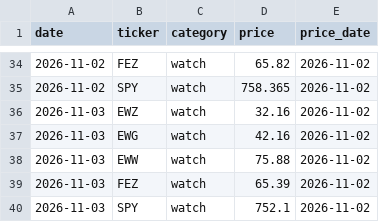
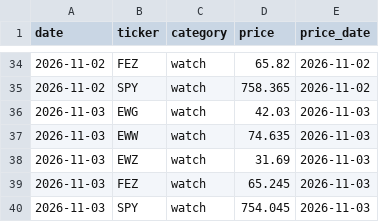
Before and after one commit to Feelwet/signal-tool, a CSV file: logs/entry_prices.csv, drawn as a sheet; only a part is shown, gaps mark what is left out.

```diff
--- a/logs/entry_prices.csv
+++ b/logs/entry_prices.csv
@@ -35,6 +35,6 @@ date,ticker,category,price,price_date
 2026-11-02,SPY,watch,758.365,2026-11-02
-2026-11-03,EWZ,watch,32.16,2026-11-02
-2026-11-03,EWG,watch,42.16,2026-11-02
-2026-11-03,EWW,watch,75.88,2026-11-02
-2026-11-03,FEZ,watch,65.39,2026-11-02
-2026-11-03,SPY,watch,752.1,2026-11-02
+2026-11-03,EWG,watch,42.03,2026-11-03
+2026-11-03,EWW,watch,74.635,2026-11-03
+2026-11-03,EWZ,watch,31.69,2026-11-03
+2026-11-03,FEZ,watch,65.245,2026-11-03
+2026-11-03,SPY,watch,754.045,2026-11-03
```
Also changed, not shown: logs/categories.csv, logs/learn_exits.csv, 8 other files.
